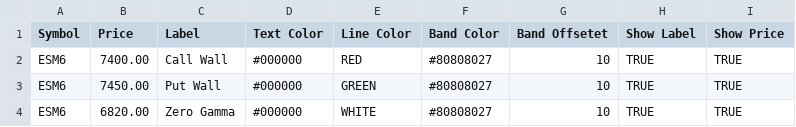
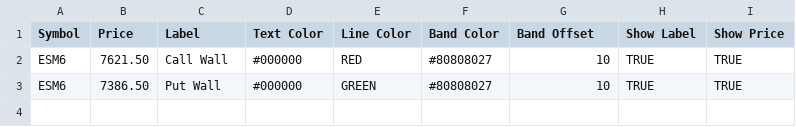
Before and after one commit to bjmuzila/dash, a CSV file: gex_levels.csv, drawn as a sheet.

```diff
--- a/gex_levels.csv
+++ b/gex_levels.csv
@@ -1,4 +1,3 @@
-Symbol,Price,Label,Text Color,Line Color,Band Color,Band Offsetet,Show Label,Show Price
-ESM6,7400.00,Call Wall,#000000,RED,#80808027,10,TRUE,TRUE
-ESM6,7450.00,Put Wall,#000000,GREEN,#80808027,10,TRUE,TRUE
-ESM6,6820.00,Zero Gamma,#000000,WHITE,#80808027,10,TRUE,TRUE
+Symbol,Price,Label,Text Color,Line Color,Band Color,Band Offset,Show Label,Show Price
+ESM6,7621.50,Call Wall,#000000,RED,#80808027,10,TRUE,TRUE
+ESM6,7386.50,Put Wall,#000000,GREEN,#80808027,10,TRUE,TRUE
```
Also changed, not shown: 13 other files.
